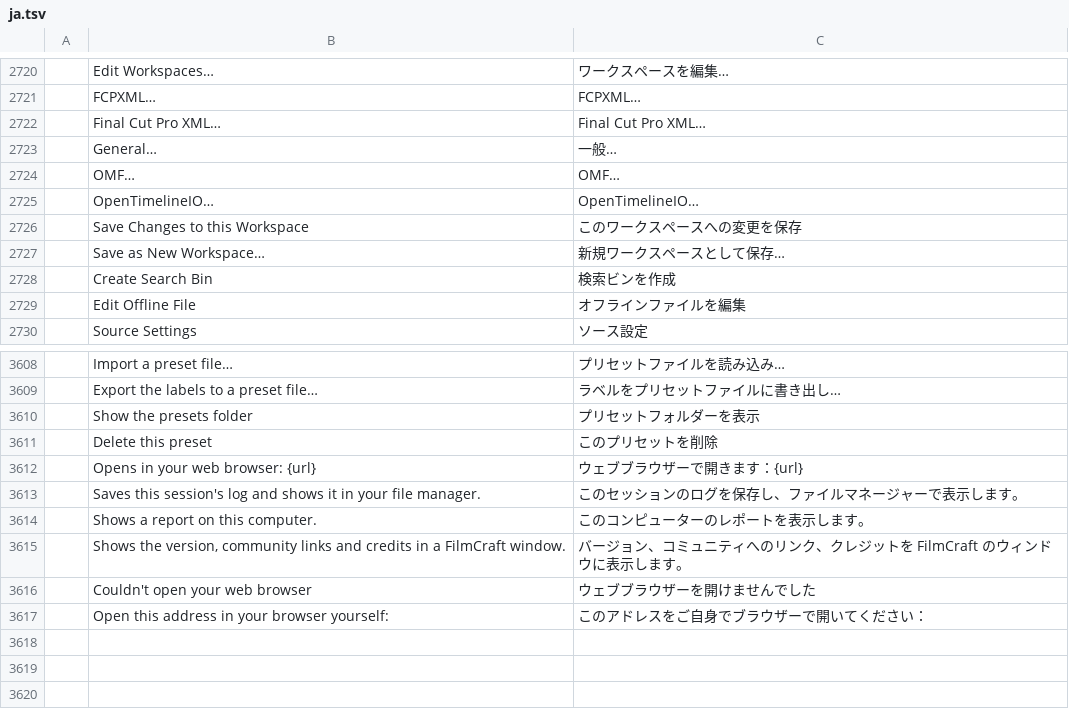
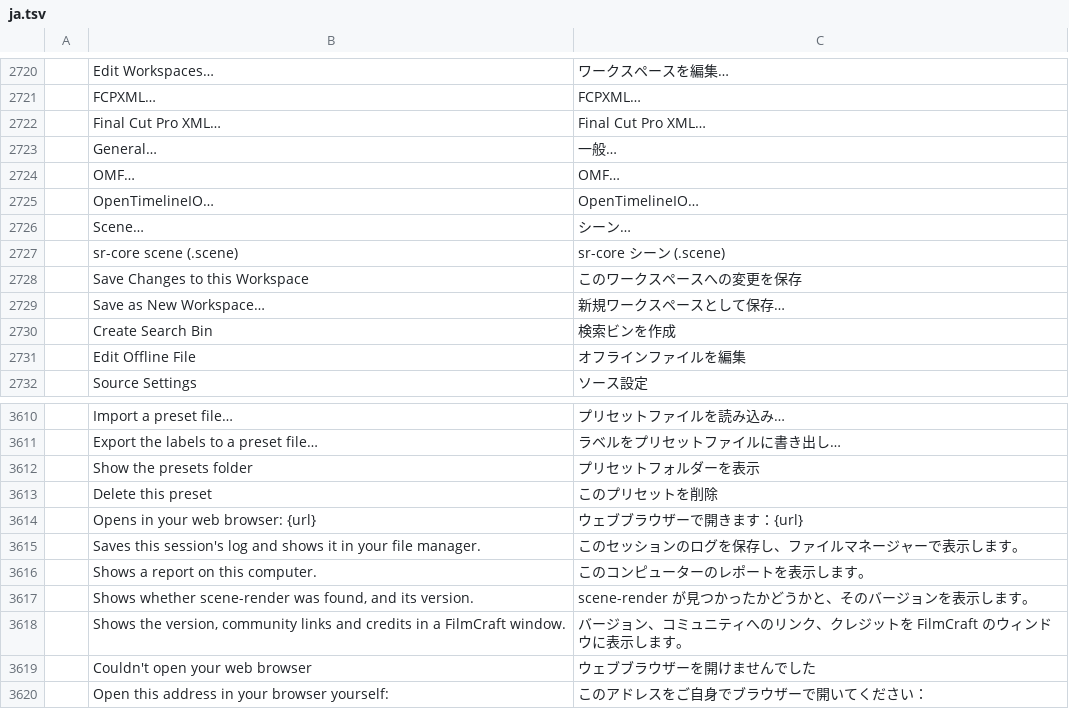
Before and after one commit to pedroanisio/filmcraft, a TSV file: crates/ui-egui/src/i18n/ja.tsv, drawn as a sheet; only a part is shown, gaps mark what is left out; the diff names each change by its address in the sheet, - before the commit and + after, or states it on an @@ line.

Commit message:
S8: translations and hover hint for the scene menu items
Scene import/export labels in es, zh-cn, ja, pt-br, fr, de, it, ko and id; the Help menu's
scene.renderer.status hint, which links::tests requires.

```diff
--- a/crates/ui-egui/src/i18n/ja.tsv
+++ b/crates/ui-egui/src/i18n/ja.tsv
+row 2726:  | Scene… | シーン…
+row 2727:  | sr-core scene (.scene) | sr-core シーン (.scene)
+row 3617:  | Shows whether scene-render was found, and its version. | scene-render が見つかったかどうかと、そのバージョンを表示します。
```
Also changed, not shown: crates/ui-egui/src/i18n/es.tsv, crates/ui-egui/src/i18n/fr.tsv, 7 other files.
